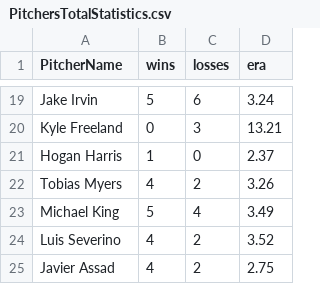
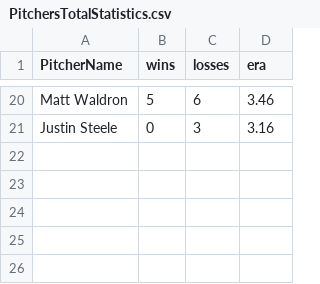
Before and after one commit to emarte91/nrfiChamps, a CSV file: PitchersTotalStatistics.csv, drawn as a sheet; only a part is shown, gaps mark what is left out; removed rows and columns are numbered as before the commit, all else as after; the diff covers the shown part only; the diff names each change by its address in the sheet, - before the commit and + after, or states it on an @@ line.

Commit message:
Update PitchersTotalStatistics.csv

```diff
--- a/PitchersTotalStatistics.csv
+++ b/PitchersTotalStatistics.csv
-A20 (PitcherName): Jake Irvin
+A20 (PitcherName): Matt Waldron
-D20 (era): 3.24
+D20 (era): 3.46
-A21 (PitcherName): Kyle Freeland
+A21 (PitcherName): Justin Steele
-D21 (era): 13.21
+D21 (era): 3.16
-row 21: Hogan Harris | 1 | 0 | 2.37
-row 22: Tobias Myers | 4 | 2 | 3.26
-row 23: Michael King | 5 | 4 | 3.49
-row 24: Luis Severino | 4 | 2 | 3.52
-row 25: Javier Assad | 4 | 2 | 2.75
```
Also changed, not shown: 16 added rows, 15 removed rows and 4 edited cells elsewhere in this file.
